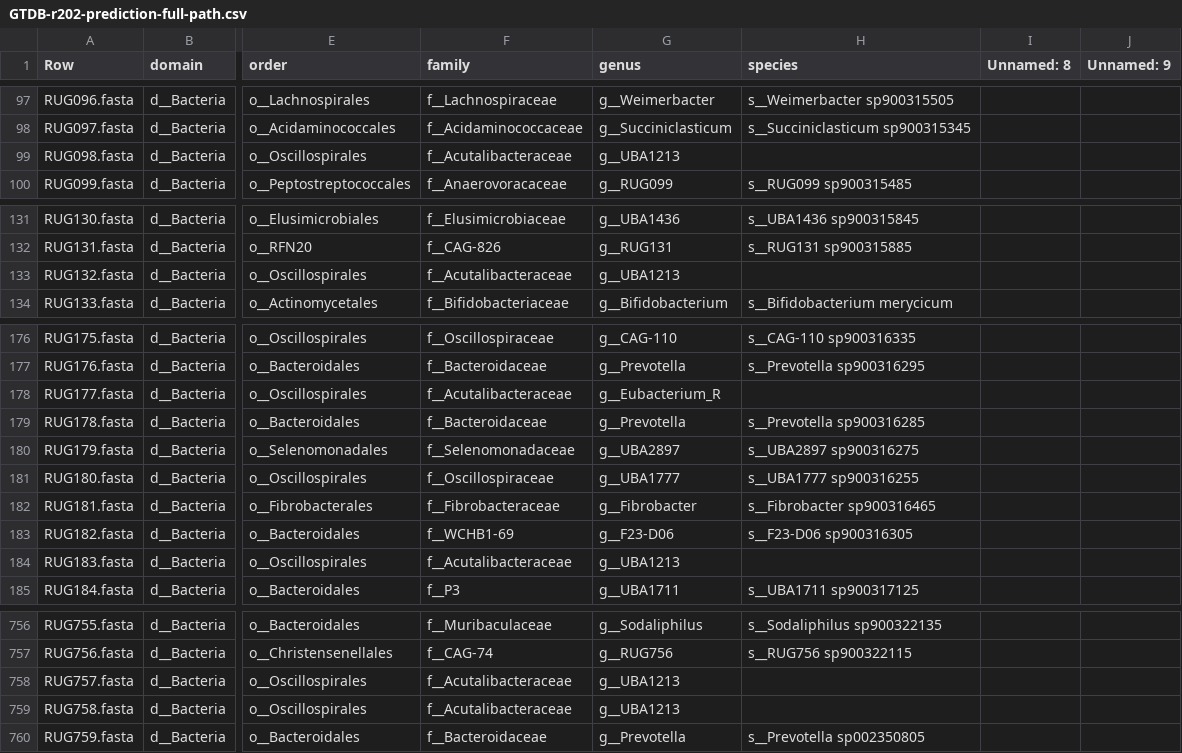
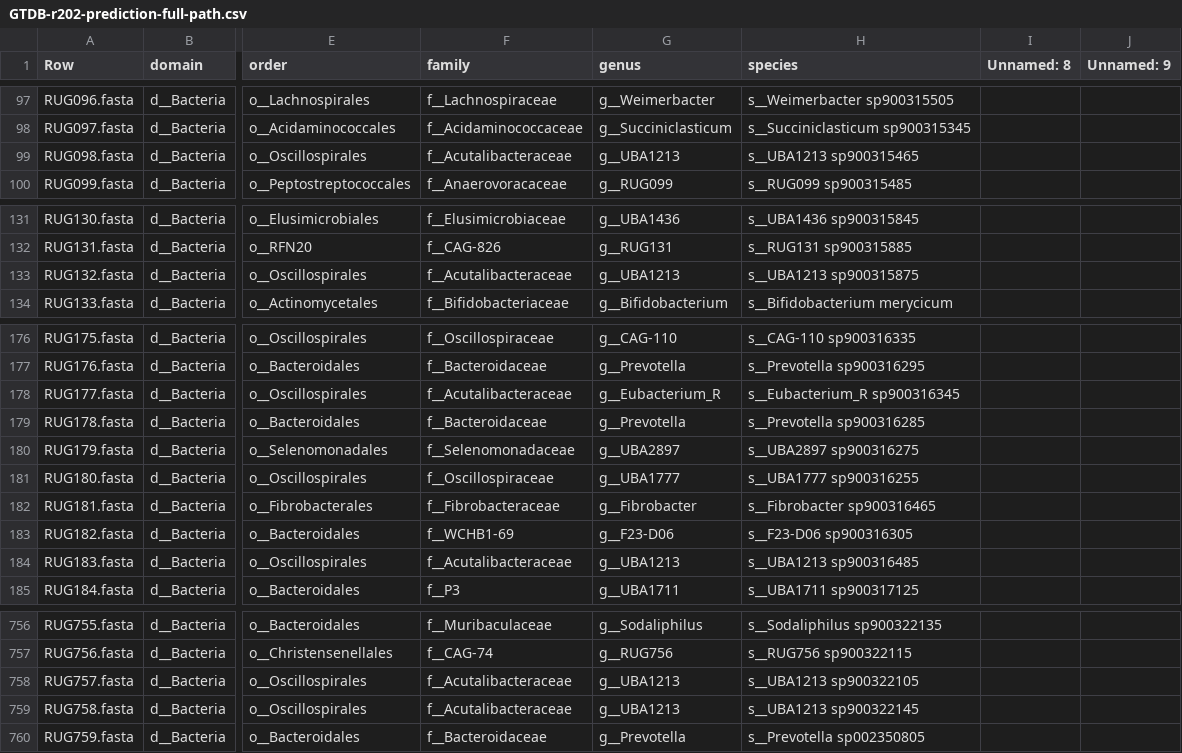
Before and after one commit to wxli0/MT-MAG, a CSV file: outputs-GTDB-r202/GTDB-r202-prediction-full-path.csv, drawn as a sheet; only a part is shown, gaps mark what is left out; the diff covers the shown part only; the diff names each change by its address in the sheet, - before the commit and + after, or states it on an @@ line.

Commit message:
updated outputs

```diff
--- a/outputs-GTDB-r202/GTDB-r202-prediction-full-path.csv
+++ b/outputs-GTDB-r202/GTDB-r202-prediction-full-path.csv
-H99 (species): (empty)
+H99 (species): s__UBA1213 sp900315465
-H133 (species): (empty)
+H133 (species): s__UBA1213 sp900315875
-H178 (species): (empty)
+H178 (species): s__Eubacterium_R sp900316345
-H184 (species): (empty)
+H184 (species): s__UBA1213 sp900316485
-H758 (species): (empty)
+H758 (species): s__UBA1213 sp900322105
-H759 (species): (empty)
+H759 (species): s__UBA1213 sp900322145
```
Also changed, not shown: 10 edited cells elsewhere in this file, 15 other files.
